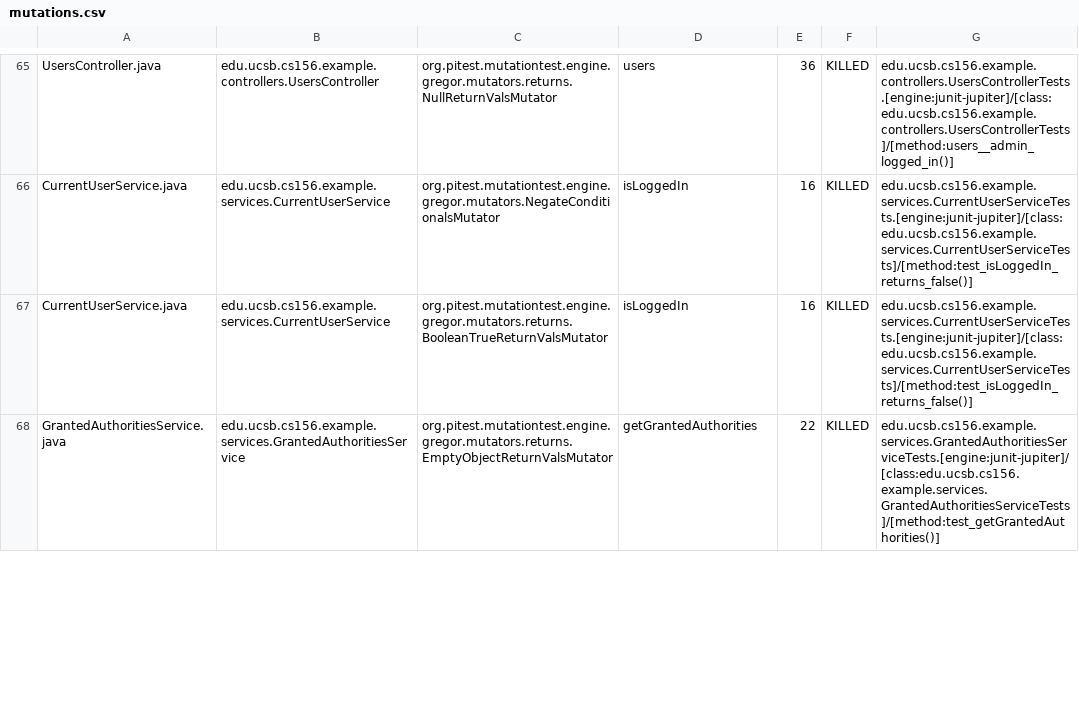
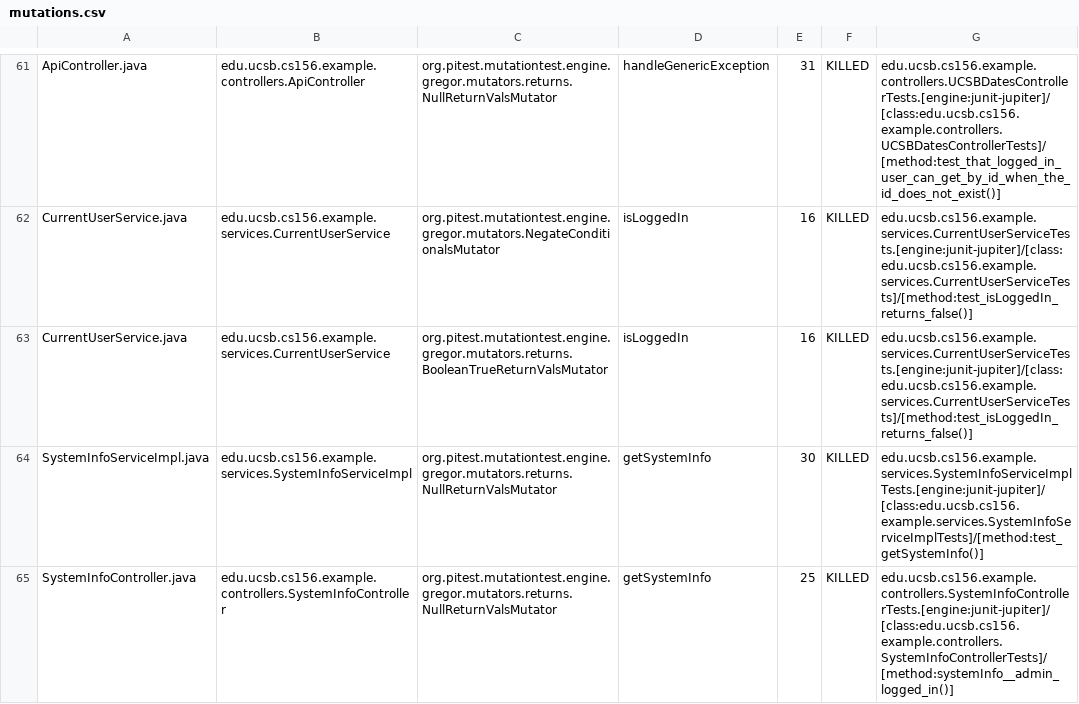
Before and after one commit to ucsb-cs156-s24/team02-s24-5pm-8, a CSV file: pitest/mutations.csv, drawn as a sheet; only a part is shown, gaps mark what is left out; the shorter side is filled out with more unchanged rows; addresses are those after the commit; the diff covers the shown part only; the diff names each change by its address in the sheet, - before the commit and + after, or states it on an @@ line.

Commit message:
Deploying to gh-pages from @ ucsb-cs156-s24/team02-s24-5pm-8@d87eb5107d7659dfce7eff54d73f046693f1a687 🚀

```diff
--- a/pitest/mutations.csv
+++ b/pitest/mutations.csv
-A61: UsersController.java
+A61: ApiController.java
-B61: edu.ucsb.cs156.example.controllers.UsersController
+B61: edu.ucsb.cs156.example.controllers.ApiController
-D61: users
+D61: handleGenericException
-E61: 36
+E61: 31
-G61: edu.ucsb.cs156.example.controllers.UsersControllerTests.[engine:junit-jupiter]/[class:edu.ucsb.cs156.example.controllers.UsersControllerTests]/[method:users__admin_logged_in()]
+G61: edu.ucsb.cs156.example.controllers.UCSBDatesControllerTests.[engine:junit-jupiter]/[class:edu.ucsb.cs156.example.controllers.UCSBDatesControllerTests]/[method:test_that_logged_in_user_can_get_by_id_when_the_id_does_not_exist()]
@@ row 69 moved to row 64: SystemInfoServiceImpl.java @@
@@ row 26 moved to row 65: SystemInfoController.java @@
```
Also changed, not shown: 1 added row, 1 removed row and 40 moved rows elsewhere in this file, 12 other files.
